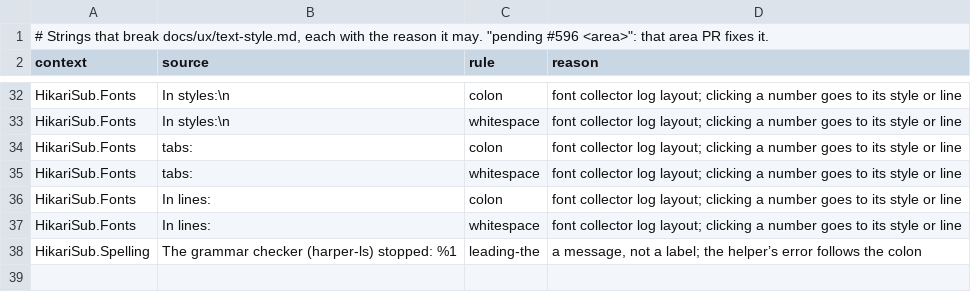
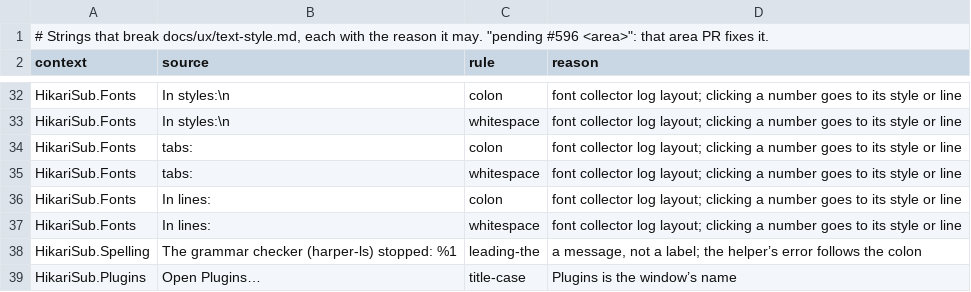
Before and after one commit to altqx/hikari, a TSV file: i18n/text-style-allow.tsv, drawn as a sheet; only a part is shown, gaps mark what is left out.

Commit message:
PL4 (#416): placeholder icon bindings name only icons; Open Plugins… names the window

```diff
--- a/i18n/text-style-allow.tsv
+++ b/i18n/text-style-allow.tsv
@@ -38 +38,2 @@ HikariSub.Fonts	In lines: 	whitespace	font collector log layout; clicking a numb
 HikariSub.Spelling	The grammar checker (harper-ls) stopped: %1	leading-the	a message, not a label; the helper’s error follows the colon
+HikariSub.Plugins	Open Plugins…	title-case	Plugins is the window’s name
```
Also changed, not shown: 1 other file.
